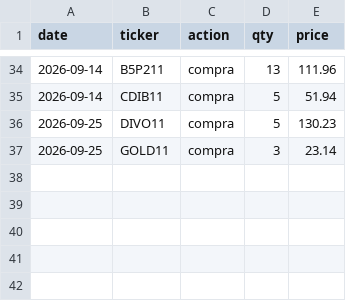
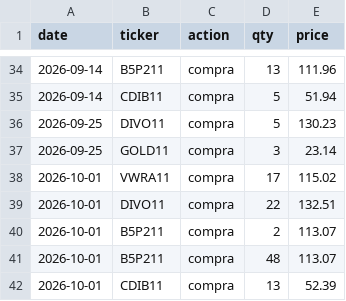
Before and after one commit to dinheiroempauta/monitor-carteira-limites, a CSV file: config/transactions.csv, drawn as a sheet; only a part is shown, gaps mark what is left out.

```diff
--- a/config/transactions.csv
+++ b/config/transactions.csv
@@ -37 +37,6 @@ date,ticker,action,qty,price
 2026-09-25,GOLD11,compra,3,23.14
+2026-10-01,VWRA11,compra,17,115.02
+2026-10-01,DIVO11,compra,22,132.51
+2026-10-01,B5P211,compra,2,113.07
+2026-10-01,B5P211,compra,48,113.07
+2026-10-01,CDIB11,compra,13,52.39
```
Also changed, not shown: 1 other file.
